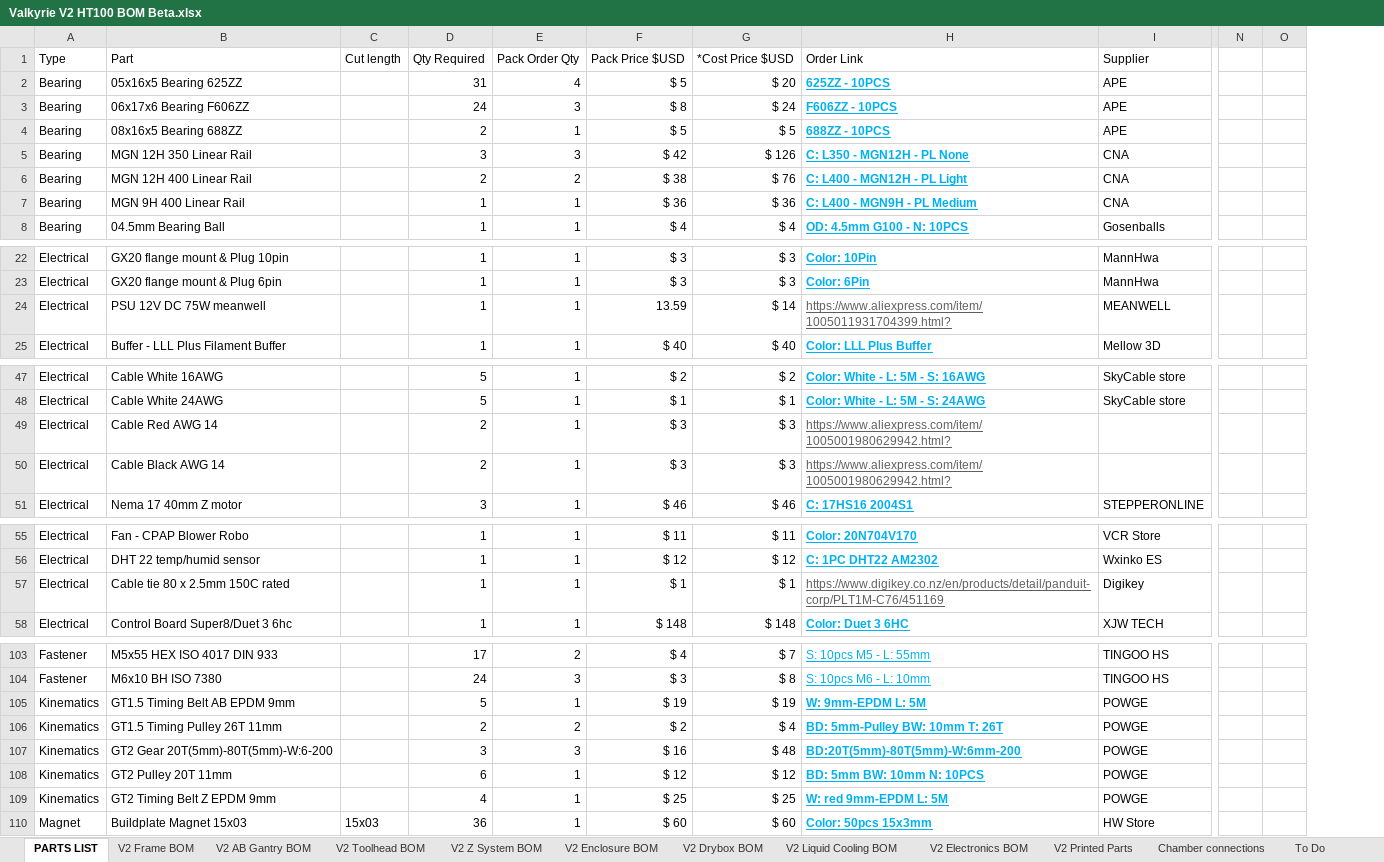
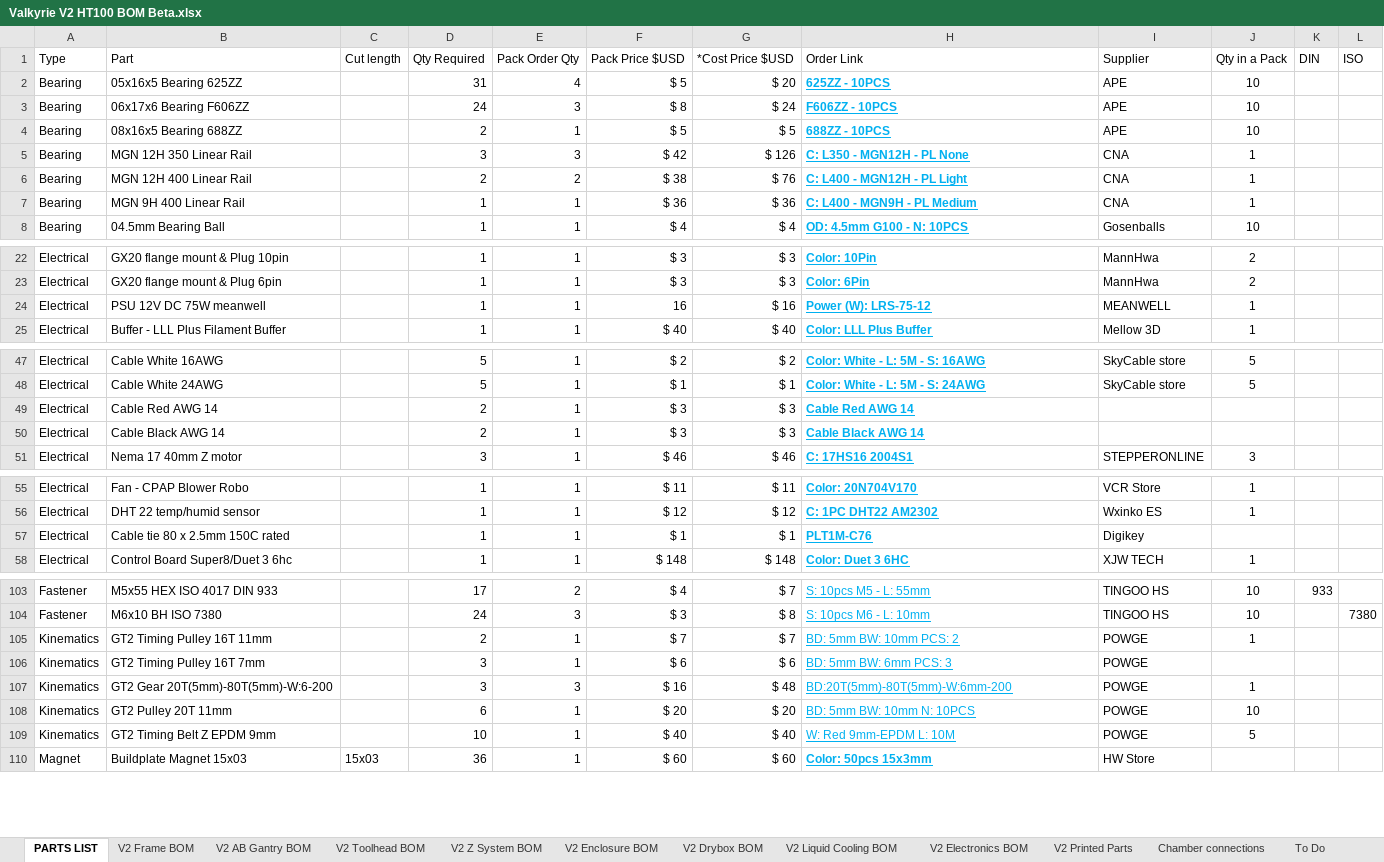
Before and after one commit to RoyBerntsenDesign/Project-Valkyrie, an Excel workbook: V2 BETA/BOM/Valkyrie V2 HT100 BOM Beta.xlsx, sheet PARTS LIST, drawn as a sheet; only a part is shown, gaps mark what is left out; values as stored, in another font and other column widths than the file's, no borders; table styles not drawn; removed rows and columns are numbered as before the commit, all else as after; rows hold the shown columns only; the diff covers the shown part only; the diff names each change by its address in the sheet, - before the commit and + after, or states it on an @@ line.

```diff
--- a/V2 BETA/BOM/Valkyrie V2 HT100 BOM Beta.xlsx (sheet PARTS LIST)
+++ b/V2 BETA/BOM/Valkyrie V2 HT100 BOM Beta.xlsx (sheet PARTS LIST)
@@ column J (Qty in a Pack) unhidden, rows 2-8: 10 | 10 | 10 | 1 | 1 | 1 | 10; rows 22-25: 2 | 2 | 1 | 1; rows 47-51: 5 | 5 |  |  | 3; rows 55-58: 1 | 1 |  | 1; rows 103-105: 10 | 10 | 1; rows 107-109: 1 | 10 | 5 @@
@@ column K (DIN) unhidden, row 103: 933 @@
@@ column L (ISO) unhidden, row 104: 7380 @@
-column N, empty
-column O, empty
-F24 (Pack Price $USD): 13.59
+F24 (Pack Price $USD): 16
-G24 (*Cost Price $USD): $ 14
+G24 (*Cost Price $USD): $ 16
-H24 (Order Link): https://www.aliexpress.com/item/1005011931704399.html?
+H24 (Order Link): Power (W): LRS-75-12
@@ H24 bold: off → on, text colour: #5F5F5F → #00B0F0 @@
-H49 (Order Link): https://www.aliexpress.com/item/1005001980629942.html?
+H49 (Order Link): Cable Red AWG 14
@@ H49:H50 bold: off → on, text colour: #5F5F5F → #00B0F0 @@
-H50 (Order Link): https://www.aliexpress.com/item/1005001980629942.html?
+H50 (Order Link): Cable Black AWG 14
-H57 (Order Link): https://www.digikey.co.nz/en/products/detail/panduit-corp/PLT1M-C76/451169
+H57 (Order Link): PLT1M-C76
@@ H57 bold: off → on, text colour: #5F5F5F → #00B0F0 @@
-row 105: Kinematics | GT1.5 Timing Belt AB EPDM 9mm |  | 5 | 1 | $ 19 | $ 19 | W: 9mm-EPDM L: 5M | POWGE
-B105 (Part): GT1.5 Timing Pulley 26T 11mm
+B105 (Part): GT2 Timing Pulley 16T 11mm
-E105 (Pack Order Qty): 2
+E105 (Pack Order Qty): 1
-F105 (Pack Price $USD): $ 2
+F105 (Pack Price $USD): $ 7
-G105 (*Cost Price $USD): $ 4
+G105 (*Cost Price $USD): $ 7
-H105 (Order Link): BD: 5mm-Pulley BW: 10mm T: 26T
+H105 (Order Link): BD: 5mm BW: 10mm PCS: 2
-H105 bold: on
+H105 bold: off
+row 106: Kinematics | GT2 Timing Pulley 16T 7mm |  | 3 | 1 | $ 6 | $ 6 | BD: 5mm BW: 6mm PCS: 3 | POWGE
-H107:H109 bold: on
+H107:H109 bold: off
-F108 (Pack Price $USD): $ 12
+F108 (Pack Price $USD): $ 20
-G108 (*Cost Price $USD): $ 12
+G108 (*Cost Price $USD): $ 20
-D109 (Qty Required): 4
+D109 (Qty Required): 10
-F109 (Pack Price $USD): $ 25
+F109 (Pack Price $USD): $ 40
-G109 (*Cost Price $USD): $ 25
+G109 (*Cost Price $USD): $ 40
-H109 (Order Link): W: red 9mm-EPDM L: 5M
+H109 (Order Link): W: Red 9mm-EPDM L: 10M
```
Also changed, not shown: 1 edited cell elsewhere in this sheet, sheet V2 Z System BOM, sheet V2 AB Gantry BOM, 17 other files.
